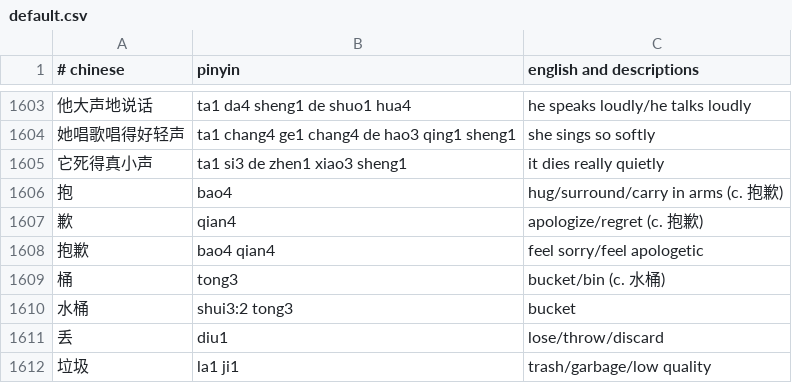
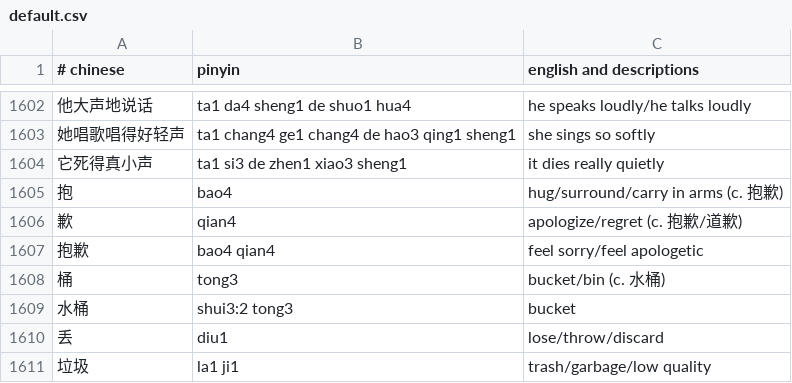
Before and after one commit to nickrusso42518/zhong, a CSV file: inputs/default.csv, drawn as a sheet; only a part is shown, gaps mark what is left out; the diff covers the shown part only.

```diff
--- a/inputs/default.csv
+++ b/inputs/default.csv
@@ -1606,3 +1605,3 @@
 抱,bao4,hug/surround/carry in arms (c. 抱歉)
-歉,qian4,apologize/regret (c. 抱歉)
+歉,qian4,apologize/regret (c. 抱歉/道歉)
 抱歉,bao4 qian4,feel sorry/feel apologetic
```
Also changed, not shown: 9 added rows, 4 removed rows and 9 edited cells elsewhere in this file.
